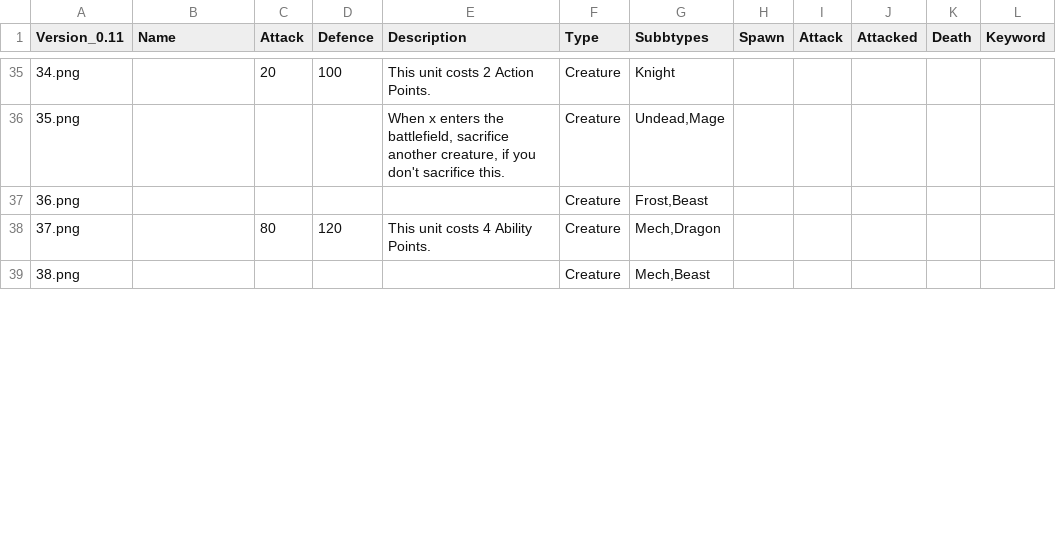
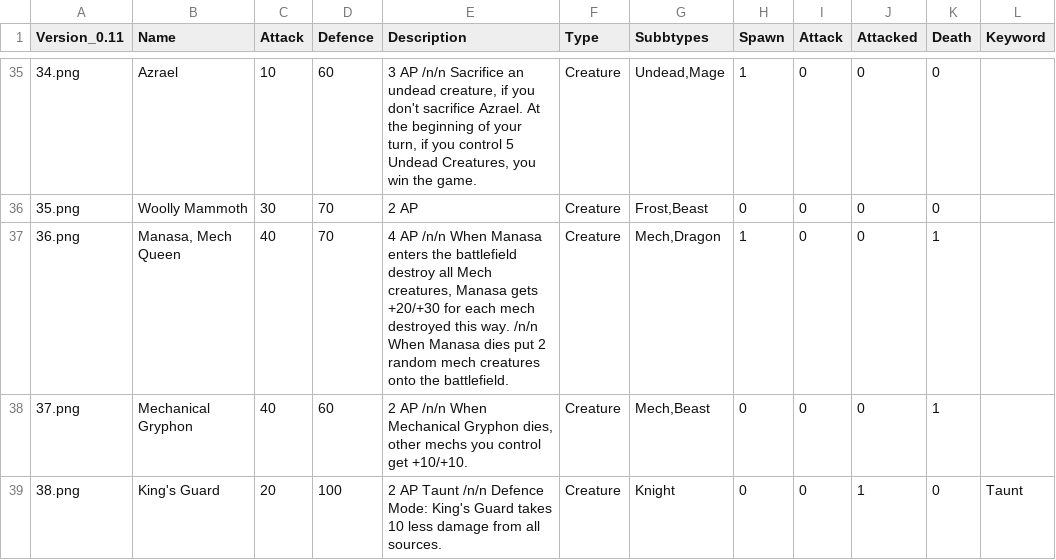
Before and after one commit to jonbruce2002/CardGame, a CSV file: CardStats.csv, drawn as a sheet; only a part is shown, gaps mark what is left out; the diff covers the shown part only.

```diff
--- a/CardStats.csv
+++ b/CardStats.csv
@@ -35,5 +36,5 @@ Version_0.11;Name;Attack;Defence;Description;Type;Subbtypes;Spawn;Attack;Attacke
-34.png; ;20;100;This unit costs 2 Action Points. ;Creature;Knight; ; ; ; ;
-35.png; ; ; ;When x enters the battlefield, sacrifice another creature, if you don't sacrifice this. ;Creature;Undead,Mage; ; ; ; ;
-36.png; ; ; ; ;Creature;Frost,Beast; ; ; ; ;
-37.png; ;80;120;This unit costs 4 Ability Points. ;Creature;Mech,Dragon; ; ; ; ;
-38.png; ; ; ; ;Creature;Mech,Beast; ; ; ; ;
+34.png;Azrael;10;60;3 AP /n/n Sacrifice an undead creature, if you don't sacrifice Azrael. At the beginning of your turn, if you control 5 Undead Creatures, you win the game. ;Creature;Undead,Mage;1;0;0;0;
+35.png;Woolly Mammoth;30;70;2 AP;Creature;Frost,Beast;0;0;0;0;
+36.png;Manasa, Mech Queen;40;70;4 AP /n/n When Manasa enters the battlefield destroy all Mech creatures, Manasa gets +20/+30 for each mech destroyed this way. /n/n When Manasa dies put 2 random mech creatures onto the battlefield. ;Creature;Mech,Dragon;1;0;0;1;
+37.png;Mechanical Gryphon;40;60;2 AP /n/n When Mechanical Gryphon dies, other mechs you control get +10/+10. ;Creature;Mech,Beast;0;0;0;1;
+38.png;King's Guard;20;100;2 AP  Taunt /n/n Defence Mode: King's Guard takes 10 less damage from all sources. ;Creature;Knight;0;0;1;0;Taunt
```
Also changed, not shown: 1 removed row and 93 edited cells elsewhere in this file.
